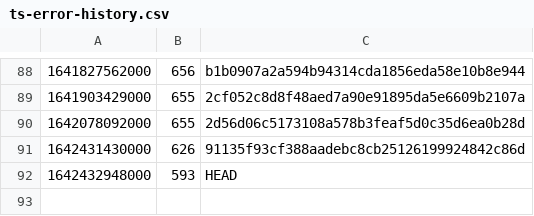
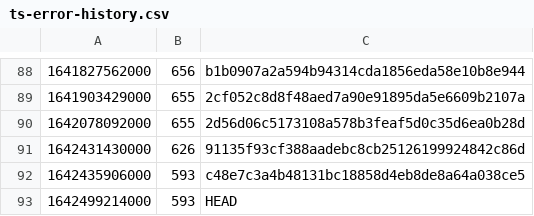
Before and after one commit to guardian/support-frontend, a CSV file: support-frontend/ts-error-history.csv, drawn as a sheet; only a part is shown, gaps mark what is left out.

```diff
--- a/support-frontend/ts-error-history.csv
+++ b/support-frontend/ts-error-history.csv
@@ -91,2 +91,3 @@
 1642431430000,626,91135f93cf388aadebc8cb25126199924842c86d
-1642432948000,593,HEAD
+1642435906000,593,c48e7c3a4b48131bc18858d4eb8de8a64a038ce5
+1642499214000,593,HEAD
```
Also changed, not shown: 2 other files.
